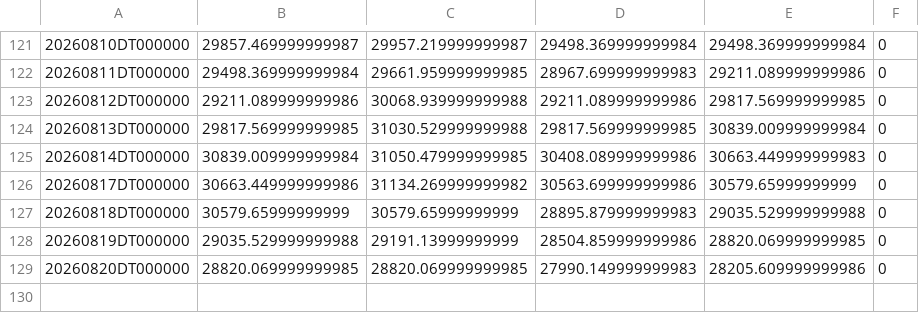
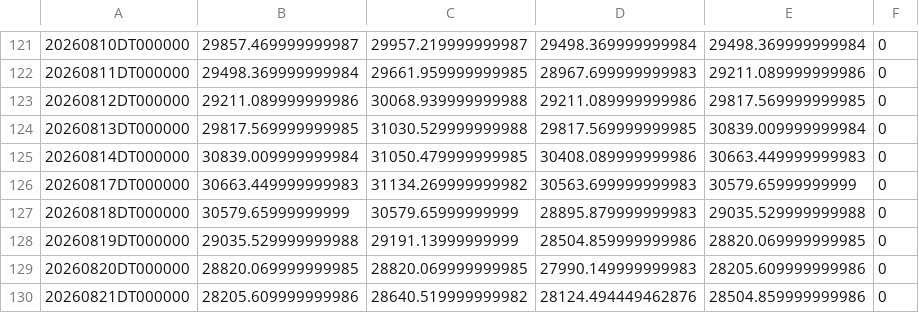
Before and after one commit to ymunwes/seed_youngDreamer_strategies, a CSV file: data/TQQT.csv, drawn as a sheet; only a part is shown, gaps mark what is left out.

```diff
--- a/data/TQQT.csv
+++ b/data/TQQT.csv
@@ -125,3 +125,3 @@
 20260814DT000000,30839.009999999984,31050.479999999985,30408.089999999986,30663.449999999983,0
-20260817DT000000,30663.449999999986,31134.269999999982,30563.699999999986,30579.65999999999,0
+20260817DT000000,30663.449999999983,31134.269999999982,30563.699999999983,30579.65999999999,0
 20260818DT000000,30579.65999999999,30579.65999999999,28895.879999999983,29035.529999999988,0
@@ -129 +129,2 @@
 20260820DT000000,28820.069999999985,28820.069999999985,27990.149999999983,28205.609999999986,0
+20260821DT000000,28205.609999999986,28640.519999999982,28124.494449462876,28504.859999999986,0
```
Also changed, not shown: data/QQQI.csv, data/SPXLI.csv, 18 other files.
